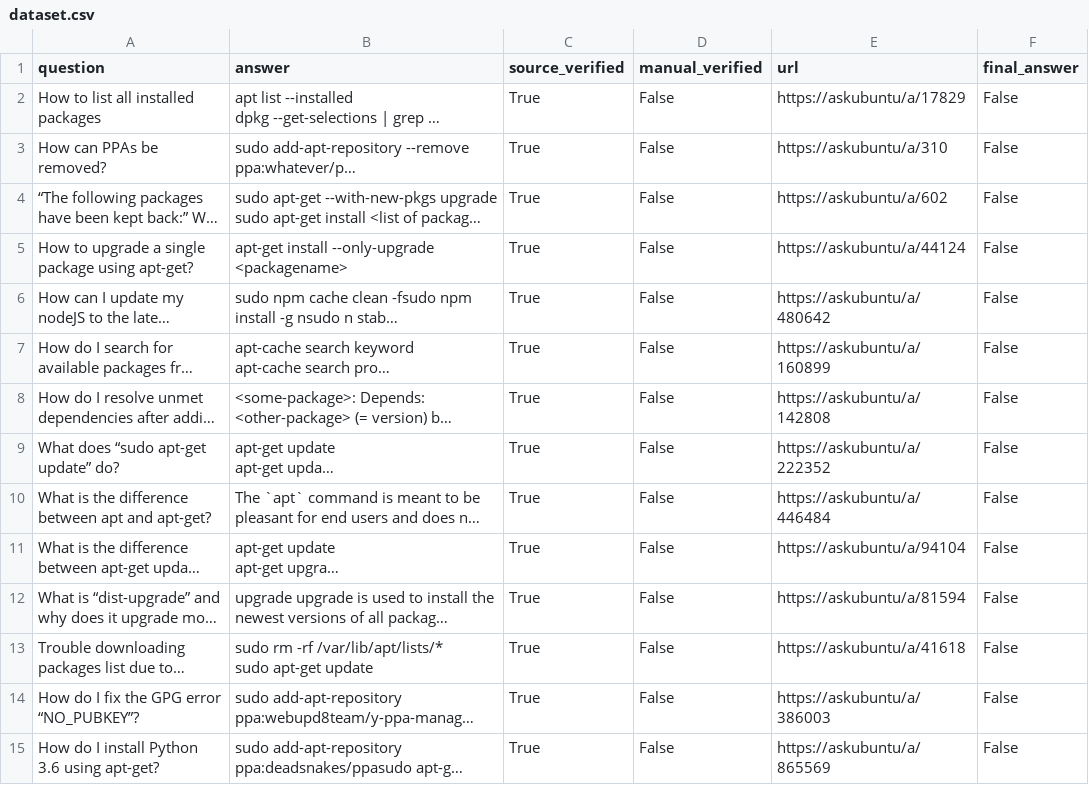
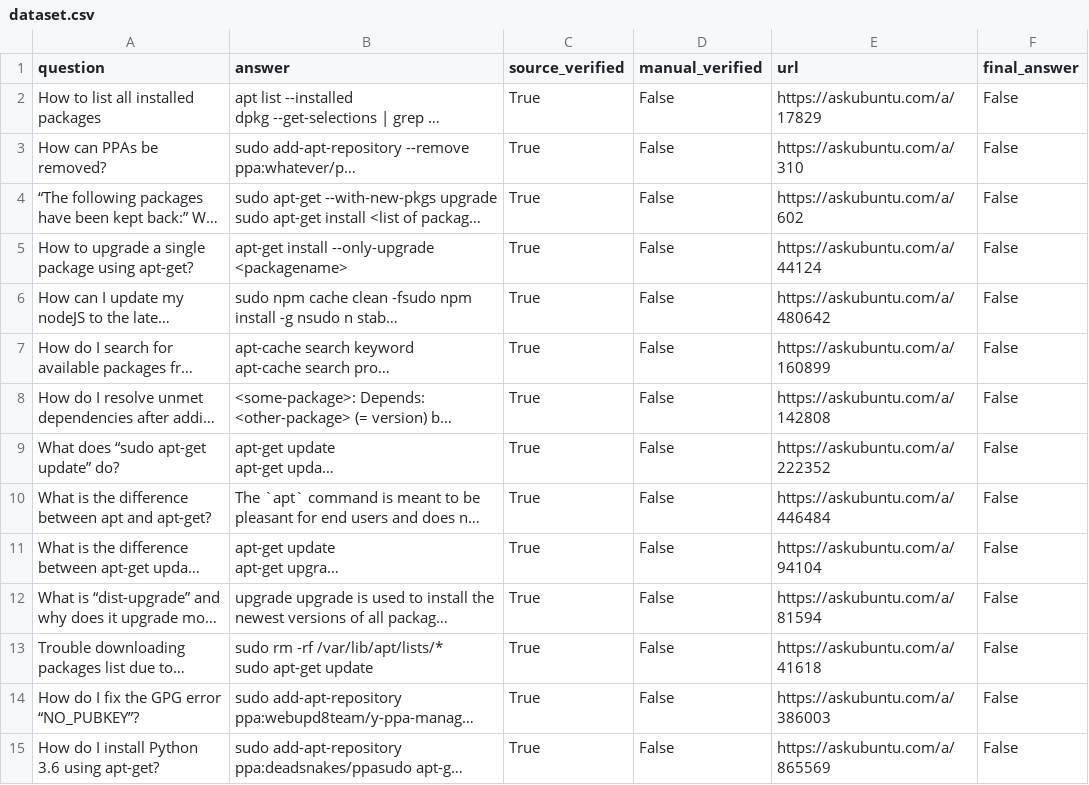
Before and after one commit to blacksmithop/DeepLI, a CSV file: dataset/dataset.csv, drawn as a sheet; only a part is shown; long unchanged cells end in …; the diff covers the shown part only; the diff names each change by its address in the sheet, - before the commit and + after, or states it on an @@ line.

Commit message:
working urls;

```diff
--- a/dataset/dataset.csv
+++ b/dataset/dataset.csv
-E2 (url): https://askubuntu/a/17829
+E2 (url): https://askubuntu.com/a/17829
-E3 (url): https://askubuntu/a/310
+E3 (url): https://askubuntu.com/a/310
-E4 (url): https://askubuntu/a/602
+E4 (url): https://askubuntu.com/a/602
-E5 (url): https://askubuntu/a/44124
+E5 (url): https://askubuntu.com/a/44124
-E6 (url): https://askubuntu/a/480642
+E6 (url): https://askubuntu.com/a/480642
-E7 (url): https://askubuntu/a/160899
+E7 (url): https://askubuntu.com/a/160899
-E8 (url): https://askubuntu/a/142808
+E8 (url): https://askubuntu.com/a/142808
-E9 (url): https://askubuntu/a/222352
+E9 (url): https://askubuntu.com/a/222352
-E10 (url): https://askubuntu/a/446484
+E10 (url): https://askubuntu.com/a/446484
-E11 (url): https://askubuntu/a/94104
+E11 (url): https://askubuntu.com/a/94104
-E12 (url): https://askubuntu/a/81594
+E12 (url): https://askubuntu.com/a/81594
-E13 (url): https://askubuntu/a/41618
+E13 (url): https://askubuntu.com/a/41618
-E14 (url): https://askubuntu/a/386003
+E14 (url): https://askubuntu.com/a/386003
-E15 (url): https://askubuntu/a/865569
+E15 (url): https://askubuntu.com/a/865569
```
Also changed, not shown: 26 edited cells elsewhere in this file.
